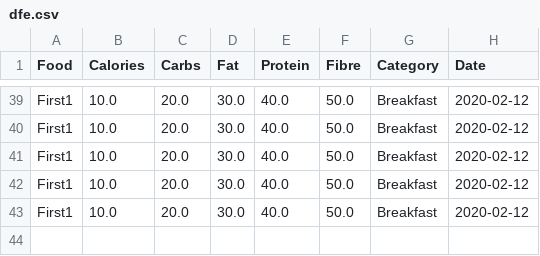
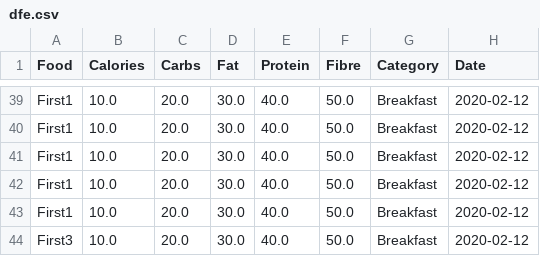
Before and after one commit to MShirazAhmad/NutritionTracker, a CSV file: dfe.csv, drawn as a sheet; only a part is shown, gaps mark what is left out; the diff names each change by its address in the sheet, - before the commit and + after, or states it on an @@ line.

```diff
--- a/dfe.csv
+++ b/dfe.csv
+row 44: First3 | 10.0 | 20.0 | 30.0 | 40.0 | 50.0 | Breakfast | 2020-02-12
```
Also changed, not shown: CalorieAnalytics.csv.
